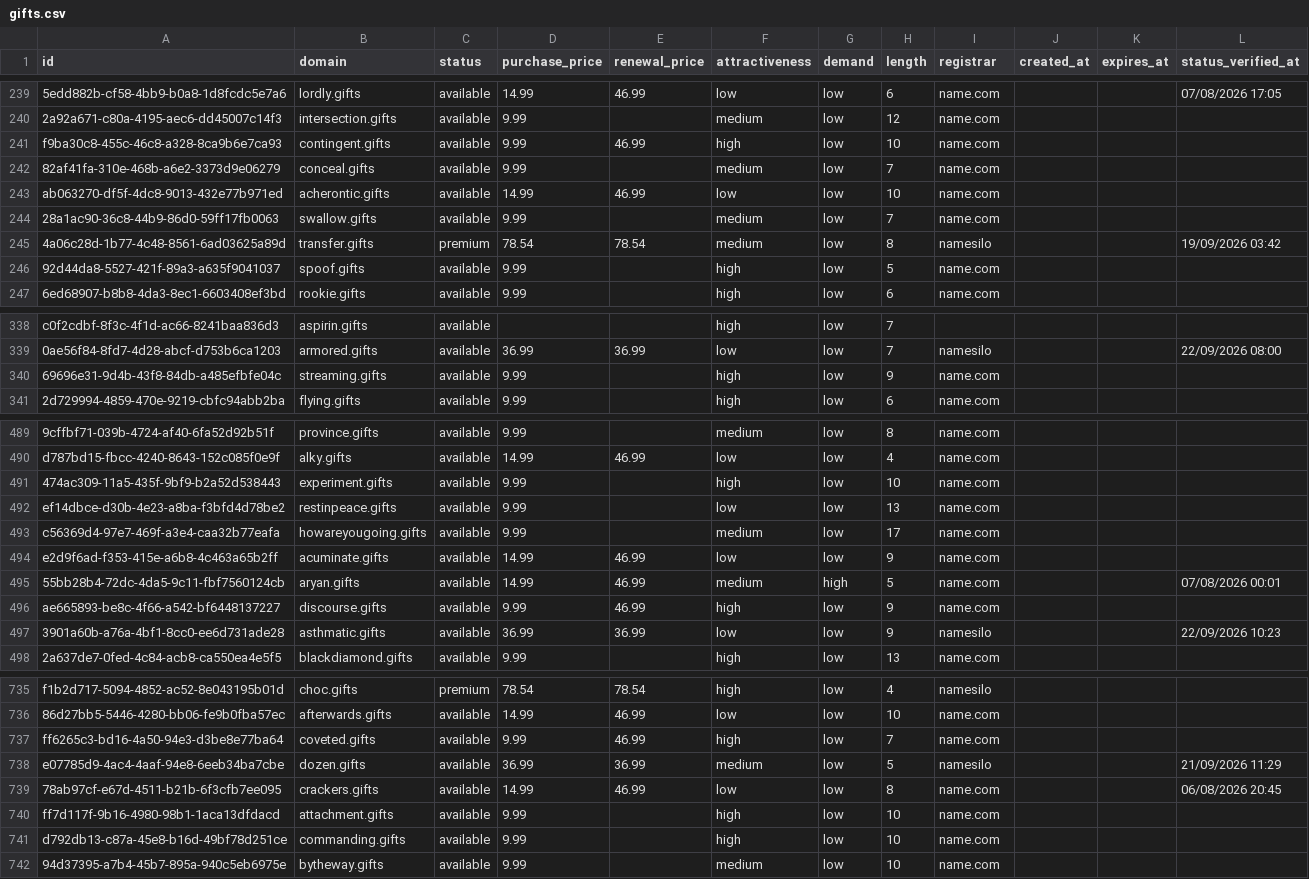
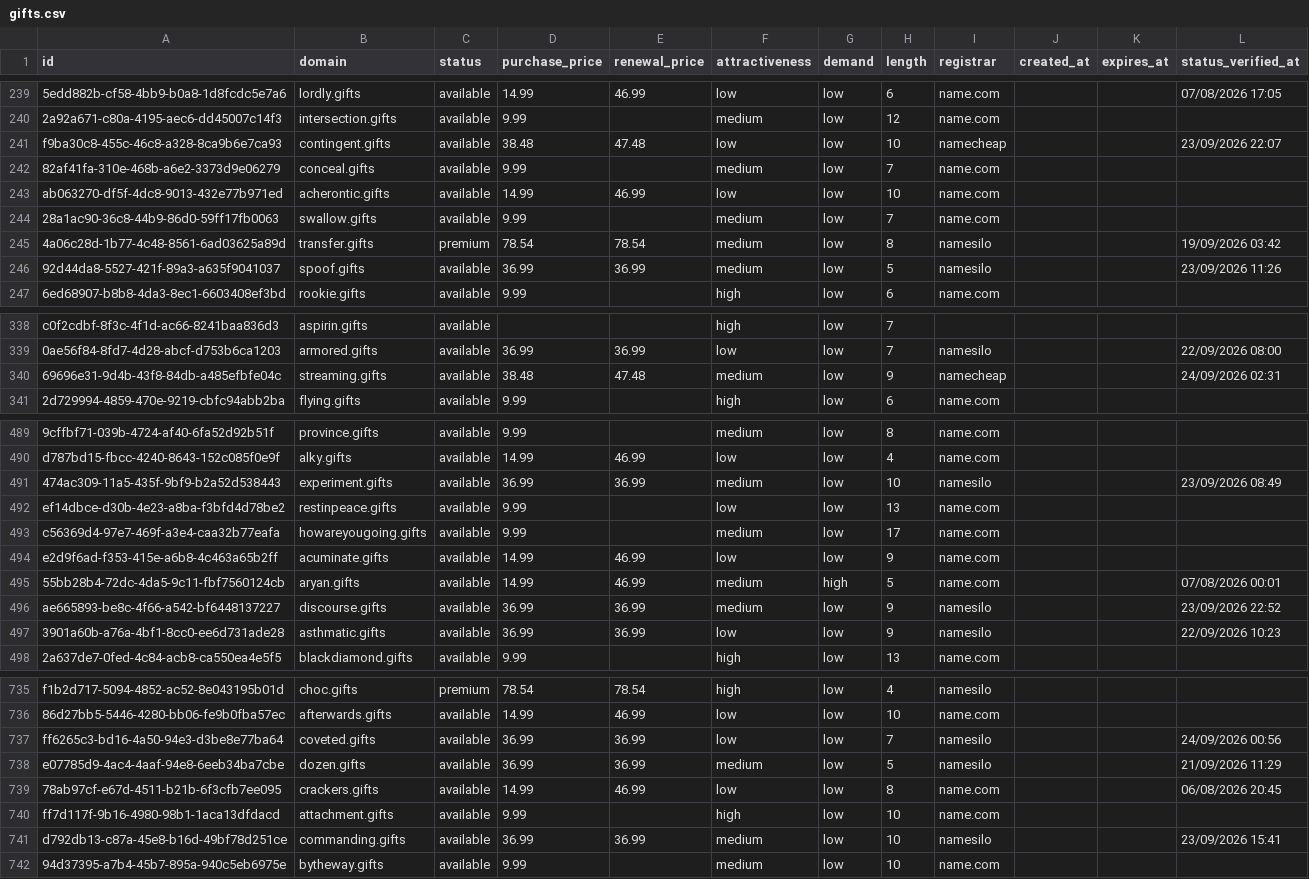
Before and after one commit to UniqueDomains/gifts-oneword-domains, a CSV file: gifts.csv, drawn as a sheet; only a part is shown, gaps mark what is left out; the diff covers the shown part only; the diff names each change by its address in the sheet, - before the commit and + after, or states it on an @@ line.

Commit message:
Domains update

```diff
--- a/gifts.csv
+++ b/gifts.csv
-D241 (purchase_price): 9.99
+D241 (purchase_price): 38.48
-E241 (renewal_price): 46.99
+E241 (renewal_price): 47.48
-F241 (attractiveness): high
+F241 (attractiveness): low
-I241 (registrar): name.com
+I241 (registrar): namecheap
-L241 (status_verified_at): (empty)
+L241 (status_verified_at): 23/09/2026 22:07
-D246 (purchase_price): 9.99
+D246 (purchase_price): 36.99
-E246 (renewal_price): (empty)
+E246 (renewal_price): 36.99
-F246 (attractiveness): high
+F246 (attractiveness): medium
-I246 (registrar): name.com
+I246 (registrar): namesilo
-L246 (status_verified_at): (empty)
+L246 (status_verified_at): 23/09/2026 11:26
-D340 (purchase_price): 9.99
+D340 (purchase_price): 38.48
-E340 (renewal_price): (empty)
+E340 (renewal_price): 47.48
-F340 (attractiveness): high
+F340 (attractiveness): medium
-I340 (registrar): name.com
+I340 (registrar): namecheap
-L340 (status_verified_at): (empty)
+L340 (status_verified_at): 24/09/2026 02:31
-D491 (purchase_price): 9.99
+D491 (purchase_price): 36.99
-E491 (renewal_price): (empty)
+E491 (renewal_price): 36.99
-F491 (attractiveness): high
+F491 (attractiveness): medium
-I491 (registrar): name.com
+I491 (registrar): namesilo
-L491 (status_verified_at): (empty)
+L491 (status_verified_at): 23/09/2026 08:49
-D496 (purchase_price): 9.99
+D496 (purchase_price): 36.99
-E496 (renewal_price): 46.99
+E496 (renewal_price): 36.99
-F496 (attractiveness): high
+F496 (attractiveness): medium
-I496 (registrar): name.com
+I496 (registrar): namesilo
-L496 (status_verified_at): (empty)
+L496 (status_verified_at): 23/09/2026 22:52
-D737 (purchase_price): 9.99
+D737 (purchase_price): 36.99
-E737 (renewal_price): 46.99
+E737 (renewal_price): 36.99
-F737 (attractiveness): high
+F737 (attractiveness): low
-I737 (registrar): name.com
+I737 (registrar): namesilo
-L737 (status_verified_at): (empty)
+L737 (status_verified_at): 24/09/2026 00:56
-D741 (purchase_price): 9.99
+D741 (purchase_price): 36.99
-E741 (renewal_price): (empty)
+E741 (renewal_price): 36.99
-F741 (attractiveness): high
+F741 (attractiveness): medium
-I741 (registrar): name.com
+I741 (registrar): namesilo
-L741 (status_verified_at): (empty)
+L741 (status_verified_at): 23/09/2026 15:41
```
Also changed, not shown: 59 edited cells elsewhere in this file, 4 other files.
